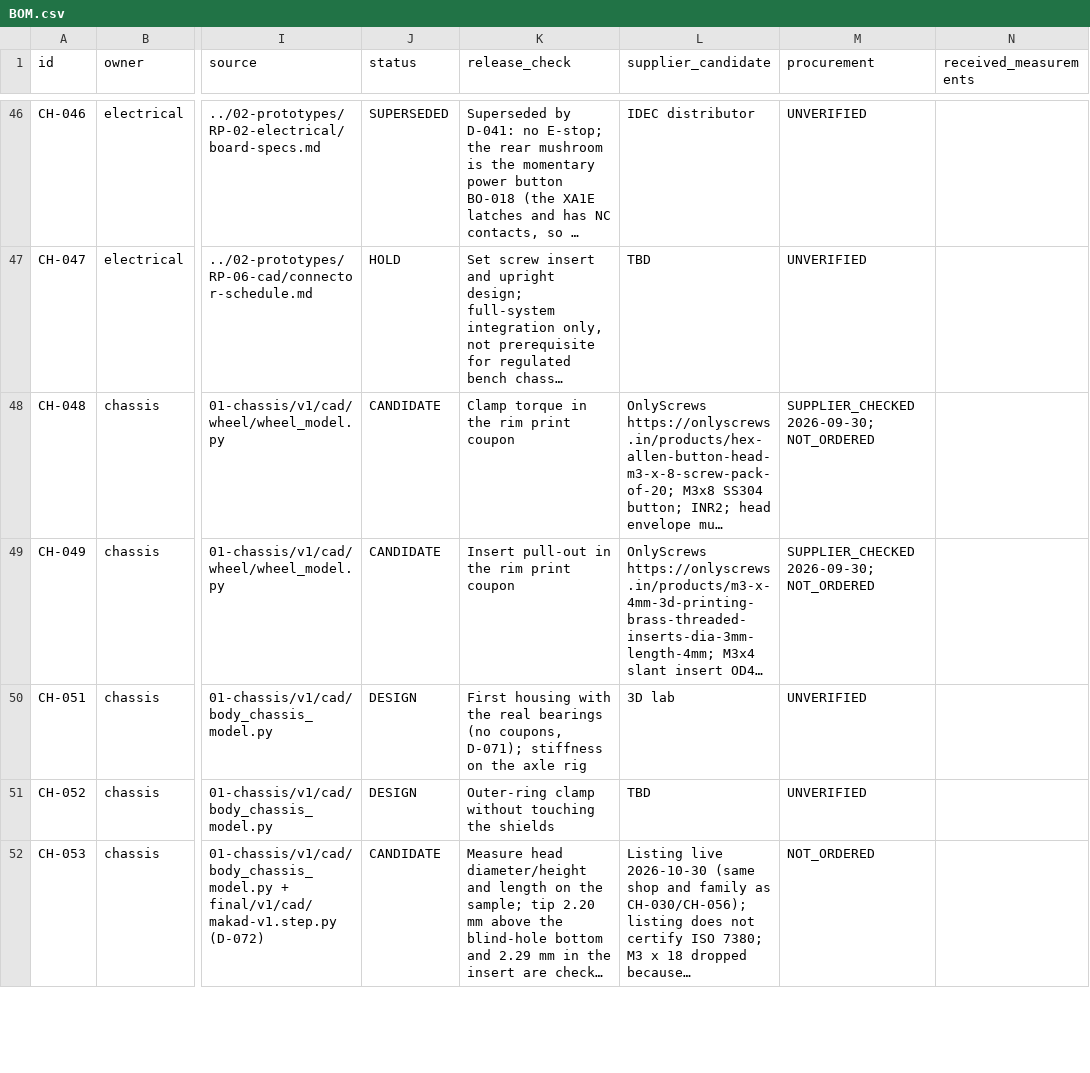
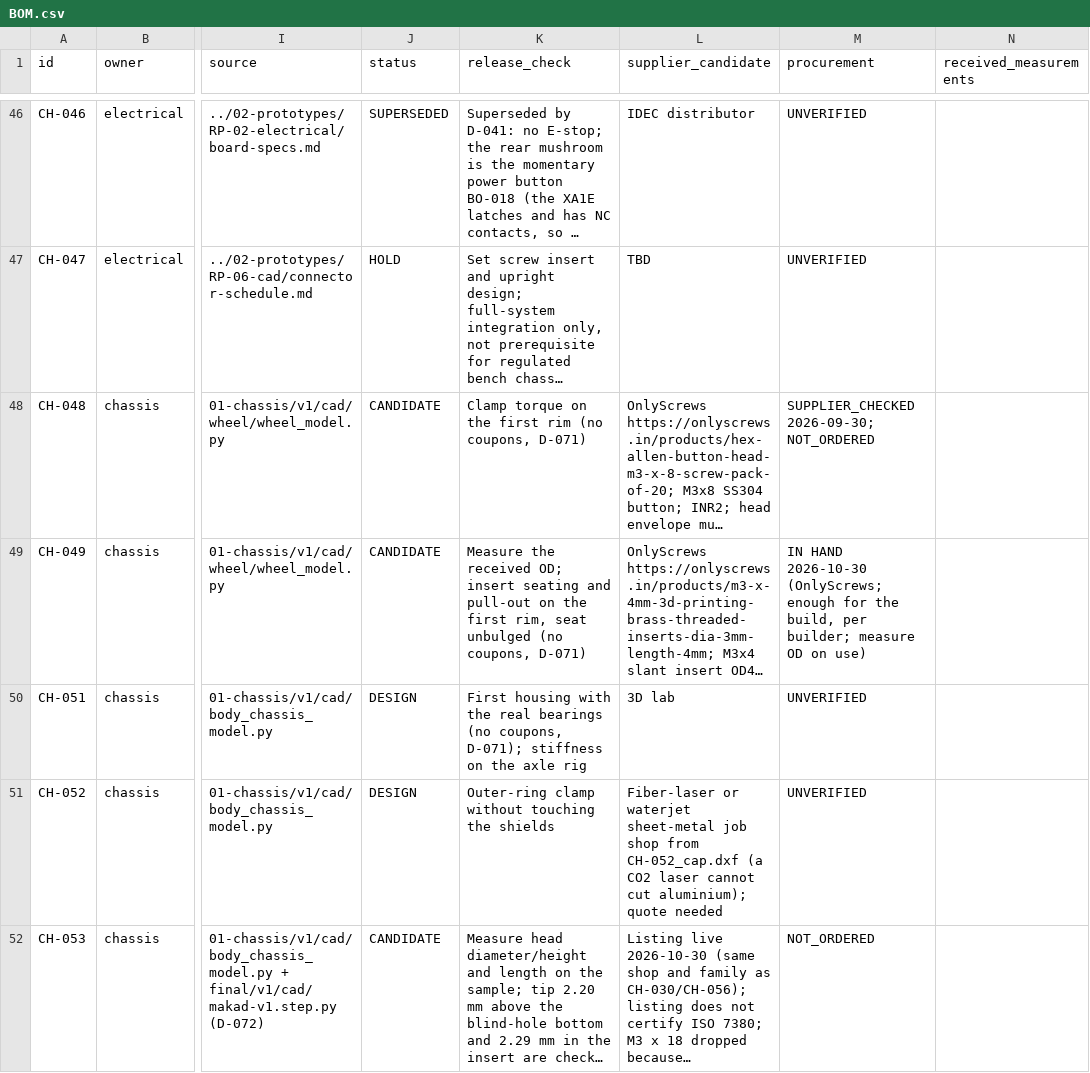
Before and after one commit to Avinier/M4K4-D, a CSV file: project/03-build/BOM.csv, drawn as a sheet; only a part is shown, gaps mark what is left out; long unchanged cells end in …; the diff covers the shown part only; the diff names each change by its address in the sheet, - before the commit and + after, or states it on an @@ line.

```diff
--- a/project/03-build/BOM.csv
+++ b/project/03-build/BOM.csv
-K48 (release_check): Clamp torque in the rim print coupon
+K48 (release_check): Clamp torque on the first rim (no coupons, D-071)
-K49 (release_check): Insert pull-out in the rim print coupon
+K49 (release_check): Measure the received OD; insert seating and pull-out on the first rim, seat unbulged (no coupons, D-071)
-M49 (procurement): SUPPLIER_CHECKED 2026-09-30; NOT_ORDERED
+M49 (procurement): IN HAND 2026-10-30 (OnlyScrews; enough for the build, per builder; measure OD on use)
-L51 (supplier_candidate): TBD
+L51 (supplier_candidate): Fiber-laser or waterjet sheet-metal job shop from CH-052_cap.dxf (a CO2 laser cannot cut aluminium); quote needed
```
Also changed, not shown: 5 added rows and 12 edited cells elsewhere in this file, 4 other files.
